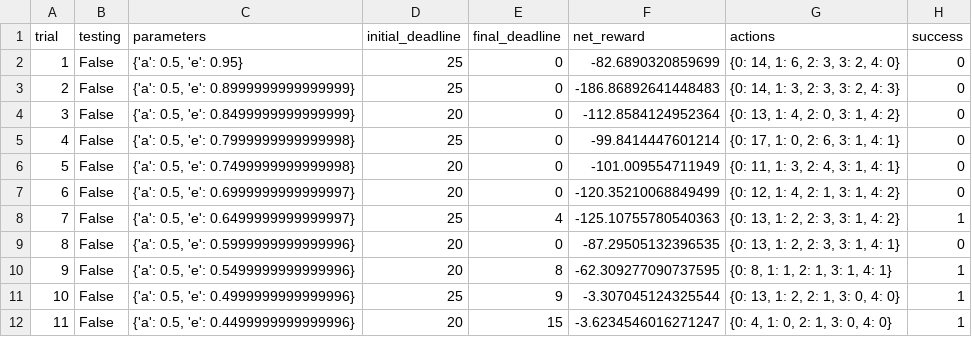
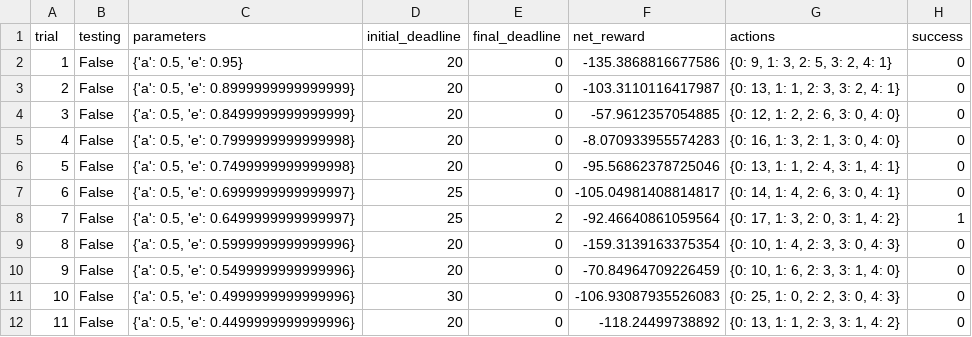
Before and after one commit to kositsky/smartcab, a CSV file: logs/sim_default-learning.csv, drawn as a sheet; only a part is shown; the diff covers the shown part only.

```diff
--- a/logs/sim_default-learning.csv
+++ b/logs/sim_default-learning.csv
@@ -1,12 +1,12 @@
 trial,testing,parameters,initial_deadline,final_deadline,net_reward,actions,success
-1,False,"{'a': 0.5, 'e': 0.95}",25,0,-82.6890320859699,"{0: 14, 1: 6, 2: 3, 3: 2, 4: 0}",0
-2,False,"{'a': 0.5, 'e': 0.8999999999999999}",25,0,-186.86892641448483,"{0: 14, 1: 3, 2: 3, 3: 2, 4: 3}",0
-3,False,"{'a': 0.5, 'e': 0.8499999999999999}",20,0,-112.8584124952364,"{0: 13, 1: 4, 2: 0, 3: 1, 4: 2}",0
-4,False,"{'a': 0.5, 'e': 0.7999999999999998}",25,0,-99.8414447601214,"{0: 17, 1: 0, 2: 6, 3: 1, 4: 1}",0
-5,False,"{'a': 0.5, 'e': 0.7499999999999998}",20,0,-101.009554711949,"{0: 11, 1: 3, 2: 4, 3: 1, 4: 1}",0
-6,False,"{'a': 0.5, 'e': 0.6999999999999997}",20,0,-120.35210068849499,"{0: 12, 1: 4, 2: 1, 3: 1, 4: 2}",0
-7,False,"{'a': 0.5, 'e': 0.6499999999999997}",25,4,-125.10755780540363,"{0: 13, 1: 2, 2: 3, 3: 1, 4: 2}",1
-8,False,"{'a': 0.5, 'e': 0.5999999999999996}",20,0,-87.29505132396535,"{0: 13, 1: 2, 2: 3, 3: 1, 4: 1}",0
-9,False,"{'a': 0.5, 'e': 0.5499999999999996}",20,8,-62.309277090737595,"{0: 8, 1: 1, 2: 1, 3: 1, 4: 1}",1
-10,False,"{'a': 0.5, 'e': 0.4999999999999996}",25,9,-3.307045124325544,"{0: 13, 1: 2, 2: 1, 3: 0, 4: 0}",1
-11,False,"{'a': 0.5, 'e': 0.4499999999999996}",20,15,-3.6234546016271247,"{0: 4, 1: 0, 2: 1, 3: 0, 4: 0}",1
+1,False,"{'a': 0.5, 'e': 0.95}",20,0,-135.3868816677586,"{0: 9, 1: 3, 2: 5, 3: 2, 4: 1}",0
+2,False,"{'a': 0.5, 'e': 0.8999999999999999}",20,0,-103.3110116417987,"{0: 13, 1: 1, 2: 3, 3: 2, 4: 1}",0
+3,False,"{'a': 0.5, 'e': 0.8499999999999999}",20,0,-57.9612357054885,"{0: 12, 1: 2, 2: 6, 3: 0, 4: 0}",0
+4,False,"{'a': 0.5, 'e': 0.7999999999999998}",20,0,-8.070933955574283,"{0: 16, 1: 3, 2: 1, 3: 0, 4: 0}",0
+5,False,"{'a': 0.5, 'e': 0.7499999999999998}",20,0,-95.56862378725046,"{0: 13, 1: 1, 2: 4, 3: 1, 4: 1}",0
+6,False,"{'a': 0.5, 'e': 0.6999999999999997}",25,0,-105.04981408814817,"{0: 14, 1: 4, 2: 6, 3: 0, 4: 1}",0
+7,False,"{'a': 0.5, 'e': 0.6499999999999997}",25,2,-92.46640861059564,"{0: 17, 1: 3, 2: 0, 3: 1, 4: 2}",1
+8,False,"{'a': 0.5, 'e': 0.5999999999999996}",20,0,-159.3139163375354,"{0: 10, 1: 4, 2: 3, 3: 0, 4: 3}",0
+9,False,"{'a': 0.5, 'e': 0.5499999999999996}",20,0,-70.84964709226459,"{0: 10, 1: 6, 2: 3, 3: 1, 4: 0}",0
+10,False,"{'a': 0.5, 'e': 0.4999999999999996}",30,0,-106.93087935526083,"{0: 25, 1: 0, 2: 2, 3: 0, 4: 3}",0
+11,False,"{'a': 0.5, 'e': 0.4499999999999996}",20,0,-118.24499738892,"{0: 13, 1: 1, 2: 3, 3: 1, 4: 2}",0
```
Also changed, not shown: 71 edited cells elsewhere in this file, logs/sim_improved-learning.csv, logs/sim_no-learning.csv, 5 other files.
